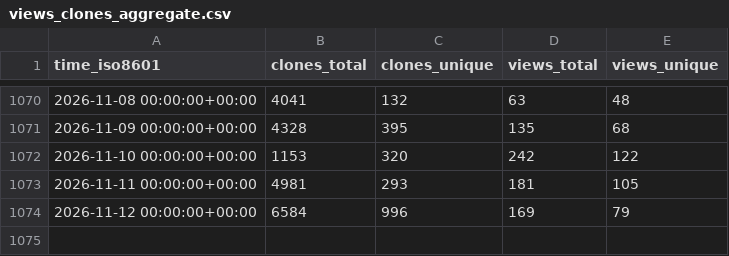
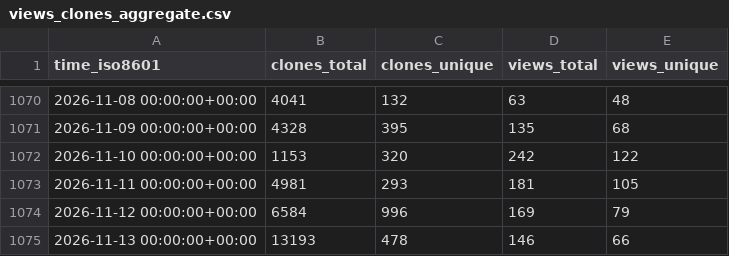
Before and after one commit to thomaspoignant/go-feature-flag, a CSV file: thomaspoignant/go-feature-flag/ghrs-data/views_clones_aggregate.csv, drawn as a sheet; only a part is shown, gaps mark what is left out.

```diff
--- a/thomaspoignant/go-feature-flag/ghrs-data/views_clones_aggregate.csv
+++ b/thomaspoignant/go-feature-flag/ghrs-data/views_clones_aggregate.csv
@@ -1074 +1074,2 @@ time_iso8601,clones_total,clones_unique,views_total,views_unique
 2026-11-12 00:00:00+00:00,6584,996,169,79
+2026-11-13 00:00:00+00:00,13193,478,146,66
```
Also changed, not shown: 1 other file.
